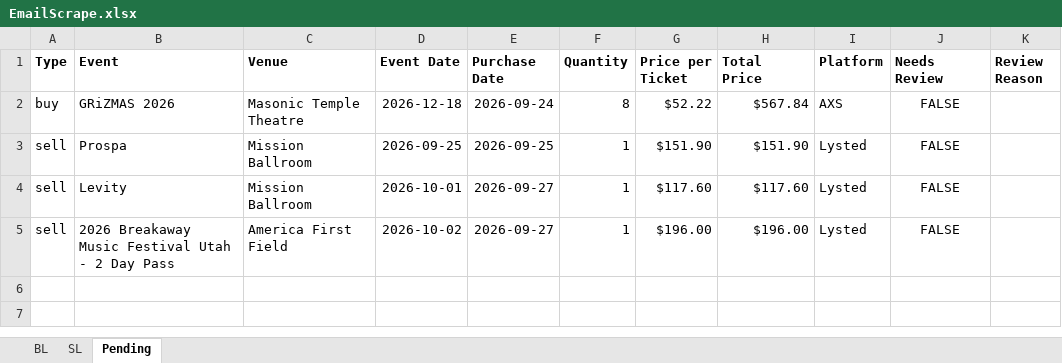
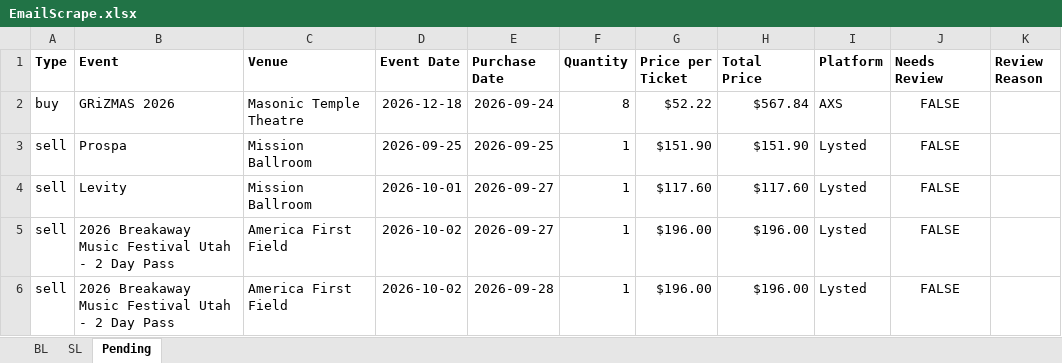
Before and after one commit to Cadennzzz/ticket-email-ingestion, an Excel workbook: EmailScrape.xlsx, sheet Pending, drawn as a sheet; values as stored, in another font and other column widths than the file's, no borders; the diff names each change by its address in the sheet, - before the commit and + after, or states it on an @@ line.

```diff
--- a/EmailScrape.xlsx (sheet Pending)
+++ b/EmailScrape.xlsx (sheet Pending)
+row 6: sell | 2026 Breakaway Music Festival Utah - 2 Day Pass | America First Field | 2026-10-02 | 2026-09-28 | 1 | $196.00 | $196.00 | Lysted | FALSE
```
Also changed, not shown: 1 other file.
